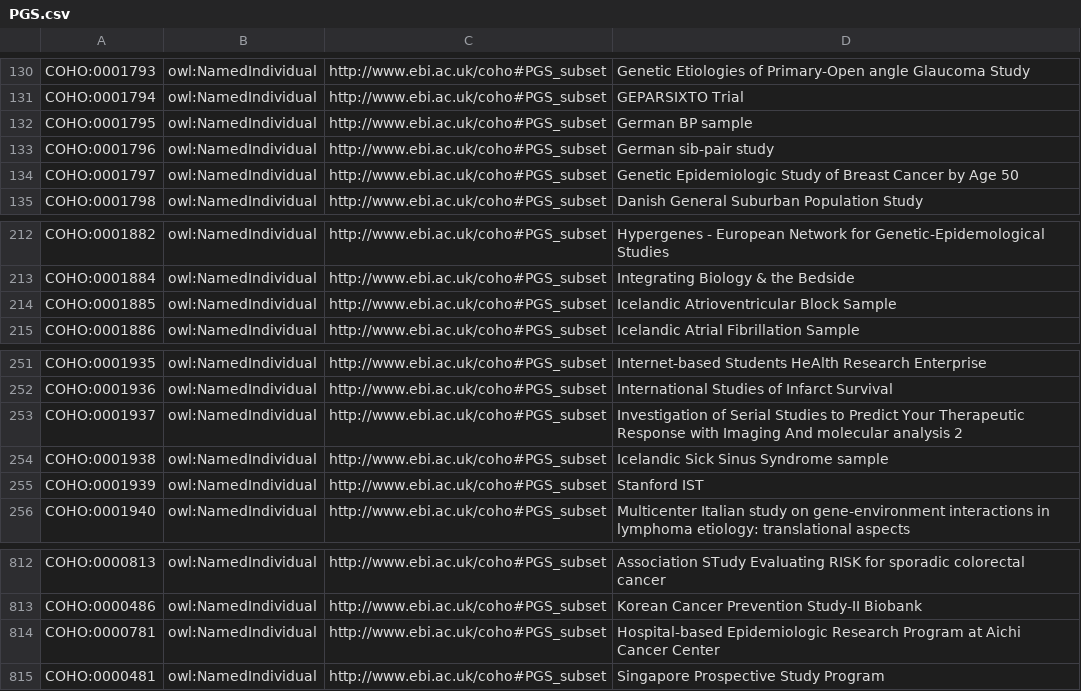
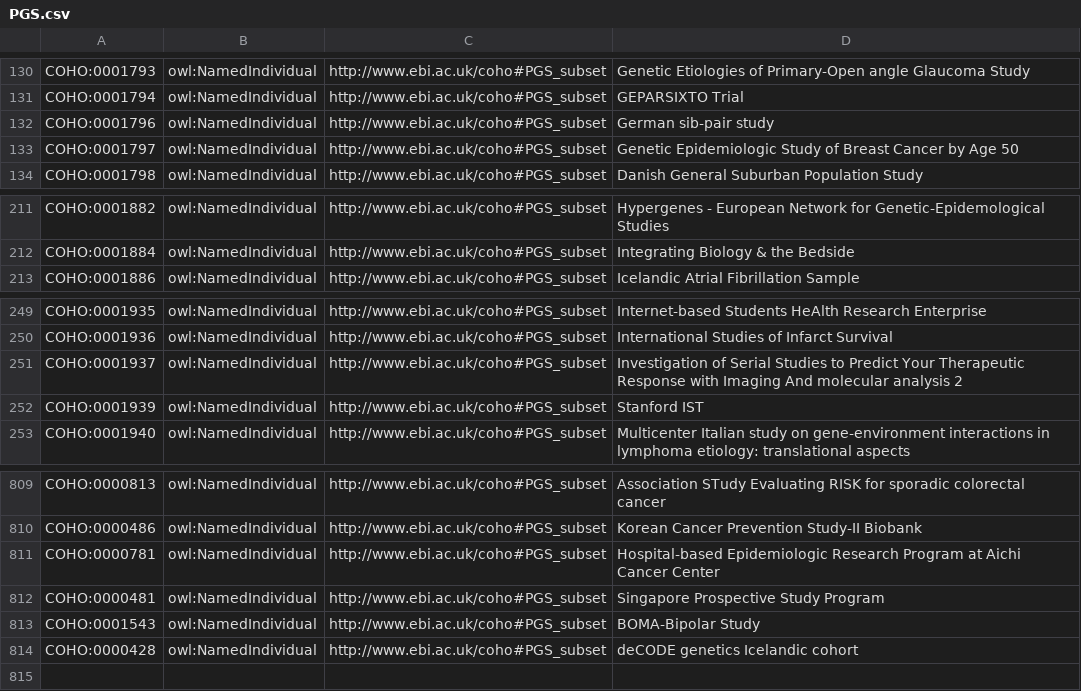
Before and after one commit to EBISPOT/cohort-ontology, a CSV file: src/templates/PGS.csv, drawn as a sheet; only a part is shown, gaps mark what is left out; removed rows and columns are numbered as before the commit, all else as after; the diff names each change by its address in the sheet, - before the commit and + after, or states it on an @@ line.

```diff
--- a/src/templates/PGS.csv
+++ b/src/templates/PGS.csv
-row 132: COHO:0001795 | owl:NamedIndividual | http://www.ebi.ac.uk/coho#PGS_subset | German BP sample
-row 214: COHO:0001885 | owl:NamedIndividual | http://www.ebi.ac.uk/coho#PGS_subset | Icelandic Atrioventricular Block Sample
-row 254: COHO:0001938 | owl:NamedIndividual | http://www.ebi.ac.uk/coho#PGS_subset | Icelandic Sick Sinus Syndrome sample
+row 813: COHO:0001543 | owl:NamedIndividual | http://www.ebi.ac.uk/coho#PGS_subset | BOMA-Bipolar Study
+row 814: COHO:0000428 | owl:NamedIndividual | http://www.ebi.ac.uk/coho#PGS_subset | deCODE genetics Icelandic cohort
```
Also changed, not shown: src/templates/example_studies.tsv, 9 other files.
